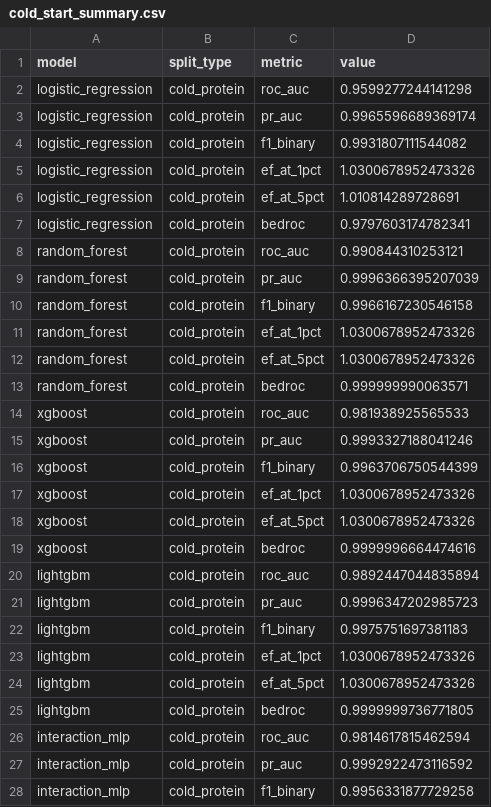
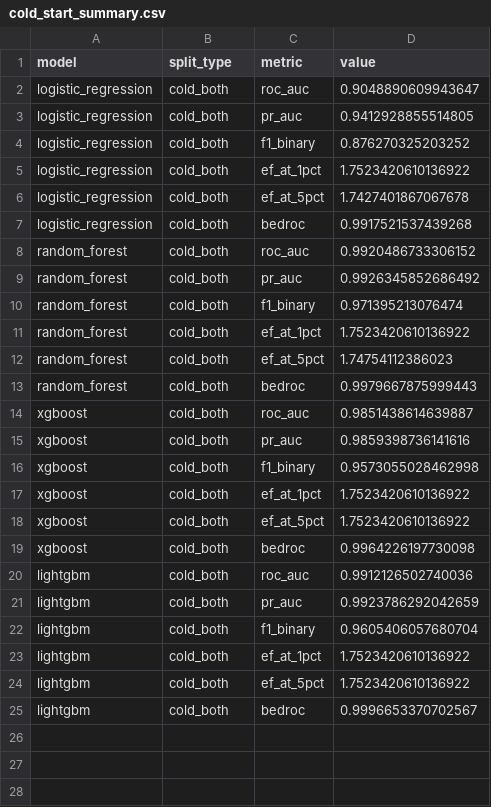
Before and after one commit to abuchin/ML_protein_ligand_prediction, a CSV file: outputs/predictions/cold_start_summary.csv, drawn as a sheet; only a part is shown; the diff covers the shown part only.

```diff
--- a/outputs/predictions/cold_start_summary.csv
+++ b/outputs/predictions/cold_start_summary.csv
@@ -1,28 +1,25 @@
 model,split_type,metric,value
-logistic_regression,cold_protein,roc_auc,0.9599277244141298
-logistic_regression,cold_protein,pr_auc,0.9965596689369174
-logistic_regression,cold_protein,f1_binary,0.9931807111544082
-logistic_regression,cold_protein,ef_at_1pct,1.0300678952473326
-logistic_regression,cold_protein,ef_at_5pct,1.010814289728691
-logistic_regression,cold_protein,bedroc,0.9797603174782341
-random_forest,cold_protein,roc_auc,0.990844310253121
-random_forest,cold_protein,pr_auc,0.9996366395207039
-random_forest,cold_protein,f1_binary,0.9966167230546158
-random_forest,cold_protein,ef_at_1pct,1.0300678952473326
-random_forest,cold_protein,ef_at_5pct,1.0300678952473326
-random_forest,cold_protein,bedroc,0.999999990063571
-xgboost,cold_protein,roc_auc,0.981938925565533
-xgboost,cold_protein,pr_auc,0.9993327188041246
-xgboost,cold_protein,f1_binary,0.9963706750544399
-xgboost,cold_protein,ef_at_1pct,1.0300678952473326
-xgboost,cold_protein,ef_at_5pct,1.0300678952473326
-xgboost,cold_protein,bedroc,0.9999996664474616
-lightgbm,cold_protein,roc_auc,0.9892447044835894
-lightgbm,cold_protein,pr_auc,0.9996347202985723
-lightgbm,cold_protein,f1_binary,0.9975751697381183
-lightgbm,cold_protein,ef_at_1pct,1.0300678952473326
-lightgbm,cold_protein,ef_at_5pct,1.0300678952473326
-lightgbm,cold_protein,bedroc,0.9999999736771805
-interaction_mlp,cold_protein,roc_auc,0.9814617815462594
-interaction_mlp,cold_protein,pr_auc,0.9992922473116592
-interaction_mlp,cold_protein,f1_binary,0.9956331877729258
+logistic_regression,cold_both,roc_auc,0.9048890609943647
+logistic_regression,cold_both,pr_auc,0.9412928855514805
+logistic_regression,cold_both,f1_binary,0.876270325203252
+logistic_regression,cold_both,ef_at_1pct,1.7523420610136922
+logistic_regression,cold_both,ef_at_5pct,1.7427401867067678
+logistic_regression,cold_both,bedroc,0.9917521537439268
+random_forest,cold_both,roc_auc,0.9920486733306152
+random_forest,cold_both,pr_auc,0.9926345852686492
+random_forest,cold_both,f1_binary,0.971395213076474
+random_forest,cold_both,ef_at_1pct,1.7523420610136922
+random_forest,cold_both,ef_at_5pct,1.74754112386023
+random_forest,cold_both,bedroc,0.9979667875999443
+xgboost,cold_both,roc_auc,0.9851438614639887
+xgboost,cold_both,pr_auc,0.9859398736141616
+xgboost,cold_both,f1_binary,0.9573055028462998
+xgboost,cold_both,ef_at_1pct,1.7523420610136922
+xgboost,cold_both,ef_at_5pct,1.7523420610136922
+xgboost,cold_both,bedroc,0.9964226197730098
+lightgbm,cold_both,roc_auc,0.9912126502740036
+lightgbm,cold_both,pr_auc,0.9923786292042659
+lightgbm,cold_both,f1_binary,0.9605406057680704
+lightgbm,cold_both,ef_at_1pct,1.7523420610136922
+lightgbm,cold_both,ef_at_5pct,1.7523420610136922
+lightgbm,cold_both,bedroc,0.9996653370702567
```
Also changed, not shown: 3 removed rows elsewhere in this file, outputs/figures/summary_table.csv, outputs/model_comparison.csv, 26 other files.
